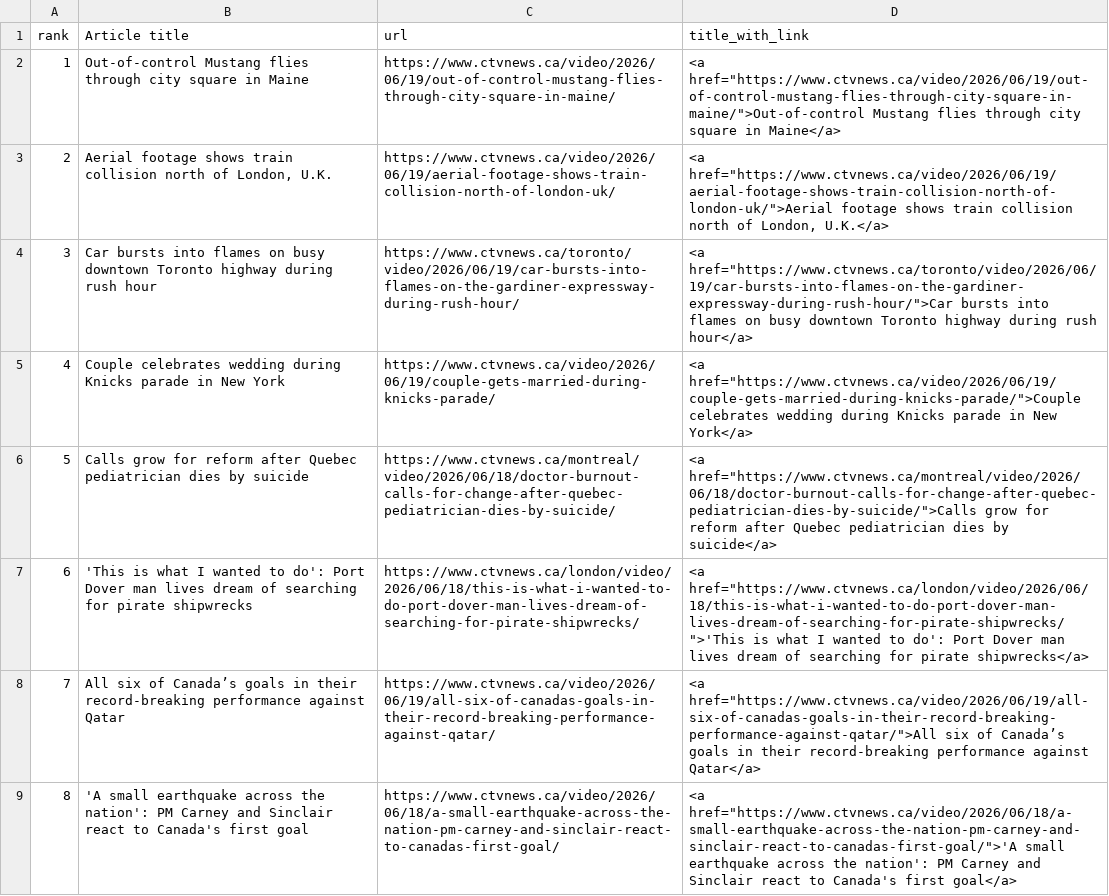
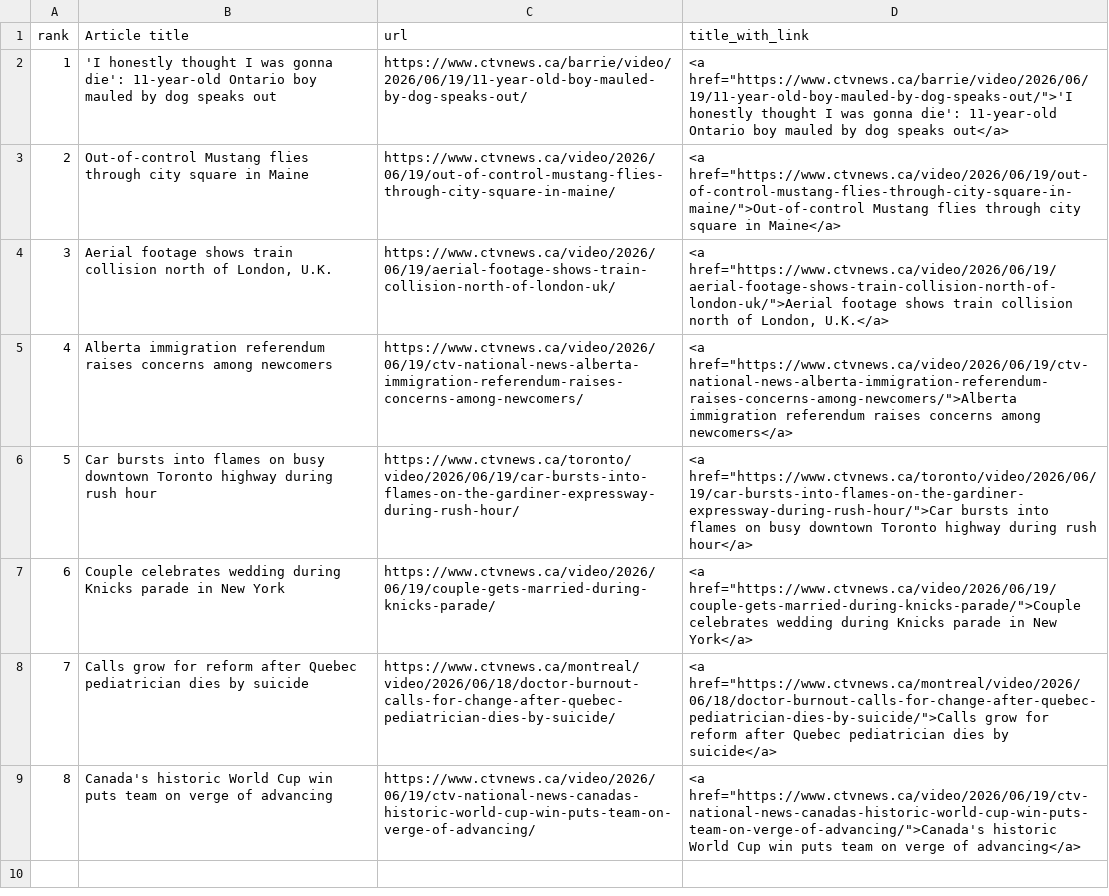
Before and after one commit to caoramckenna/canada-news-trending-stories, a CSV file: CTVScrape.csv, drawn as a sheet; removed rows and columns are numbered as before the commit, all else as after; the diff names each change by its address in the sheet, - before the commit and + after, or states it on an @@ line.

```diff
--- a/CTVScrape.csv
+++ b/CTVScrape.csv
+row 2: 1 | 'I honestly thought I was gonna die': 11-year-old Ontario boy mauled by dog speaks out | https://www.ctvnews.ca/barrie/video/2026/06/19/11-year-old-boy-mauled-by-dog-speaks-out/ | <a href="https://www.ctvnews.ca/barrie/video/2026/06/19/11-year-old-boy-mauled-by-dog-speaks-out/">'I honestly thought I was gonna die': 11-year-old Ontario boy mauled by dog speaks out</a>
@@ column A (rank) renumbered between rows 3 and 9 @@
+row 5: 4 | Alberta immigration referendum raises concerns among newcomers | https://www.ctvnews.ca/video/2026/06/19/ctv-national-news-alberta-immigration-referendum-raises-concerns-among-newcomers/ | <a href="https://www.ctvnews.ca/video/2026/06/19/ctv-national-news-alberta-immigration-referendum-raises-concerns-among-newcomers/">Alberta immigration referendum raises concerns among newcomers</a>
-row 7: 6 | 'This is what I wanted to do': Port Dover man lives dream of searching for pirate shipwrecks | https://www.ctvnews.ca/london/video/2026/06/18/this-is-what-i-wanted-to-do-port-dover-man-lives-dream-of-searching-for-pirate-shipwrecks/ | <a href="https://www.ctvnews.ca/london/video/2026/06/18/this-is-what-i-wanted-to-do-port-dover-man-lives-dream-of-searching-for-pirate-shipwrecks/">'This is what I wanted to do': Port Dover man lives dream of searching for pirate shipwrecks</a>
-B9 (Article title): All six of Canada’s goals in their record-breaking performance against Qatar
+B9 (Article title): Canada's historic World Cup win puts team on verge of advancing
-C9 (url): https://www.ctvnews.ca/video/2026/06/19/all-six-of-canadas-goals-in-their-record-breaking-performance-against-qatar/
+C9 (url): https://www.ctvnews.ca/video/2026/06/19/ctv-national-news-canadas-historic-world-cup-win-puts-team-on-verge-of-advancing/
-D9 (title_with_link): <a href="https://www.ctvnews.ca/video/2026/06/19/all-six-of-canadas-goals-in-their-record-breaking-performance-against-qatar/">All six of Canada’s goals in their record-breaking performance against Qatar</a>
+D9 (title_with_link): <a href="https://www.ctvnews.ca/video/2026/06/19/ctv-national-news-canadas-historic-world-cup-win-puts-team-on-verge-of-advancing/">Canada's historic World Cup win puts team on verge of advancing</a>
-row 9: 8 | 'A small earthquake across the nation': PM Carney and Sinclair react to Canada's first goal | https://www.ctvnews.ca/video/2026/06/18/a-small-earthquake-across-the-nation-pm-carney-and-sinclair-react-to-canadas-first-goal/ | <a href="https://www.ctvnews.ca/video/2026/06/18/a-small-earthquake-across-the-nation-pm-carney-and-sinclair-react-to-canadas-first-goal/">'A small earthquake across the nation': PM Carney and Sinclair react to Canada's first goal</a>
```
Also changed, not shown: GlobeAndMailScrape.csv, NationalPostScrape.csv, 4 other files.
